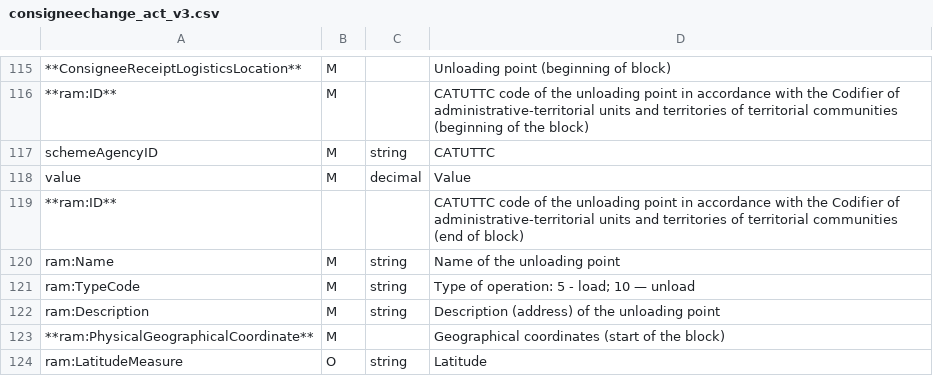
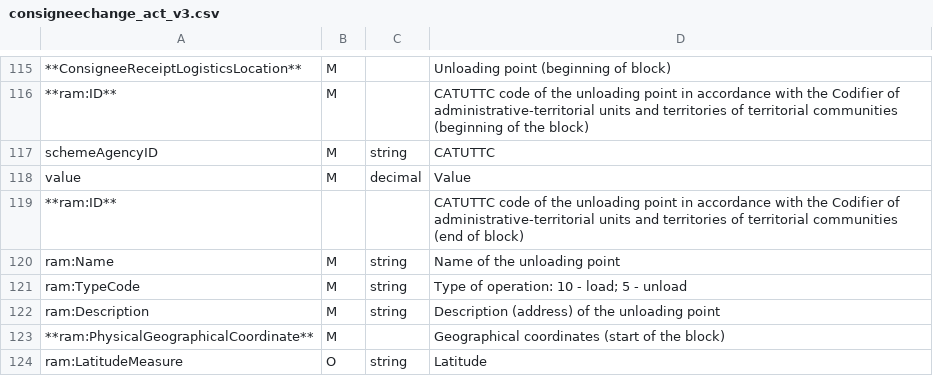
Before and after one commit to EDI-N/Docs_en, a CSV file: docs/Docs_ETTNv3/CONSIGNEE_CHANGE_ACT/for_csv/consigneechange_act_v3.csv, drawn as a sheet; only a part is shown, gaps mark what is left out.

Commit message:
TypeCode

```diff
--- a/docs/Docs_ETTNv3/CONSIGNEE_CHANGE_ACT/for_csv/consigneechange_act_v3.csv
+++ b/docs/Docs_ETTNv3/CONSIGNEE_CHANGE_ACT/for_csv/consigneechange_act_v3.csv
@@ -131,3 +131,3 @@ value,M,decimal, Value
 ram:Name,M,string, Name of the unloading point
-ram:TypeCode,M,string, Type of operation: 5 - load; 10 — unload
+ram:TypeCode,M,string, Type of operation: 10 - load; 5 - unload
 ram:Description,M,string, Description (address) of the unloading point
```
Also changed, not shown: docs/Docs_ETTNv3/ADJUSTMENT_ACT/for_csv/adjustment_act_v3.csv, docs/Docs_ETTNv3/ETTN/for_csv/ettn_v3.csv.
